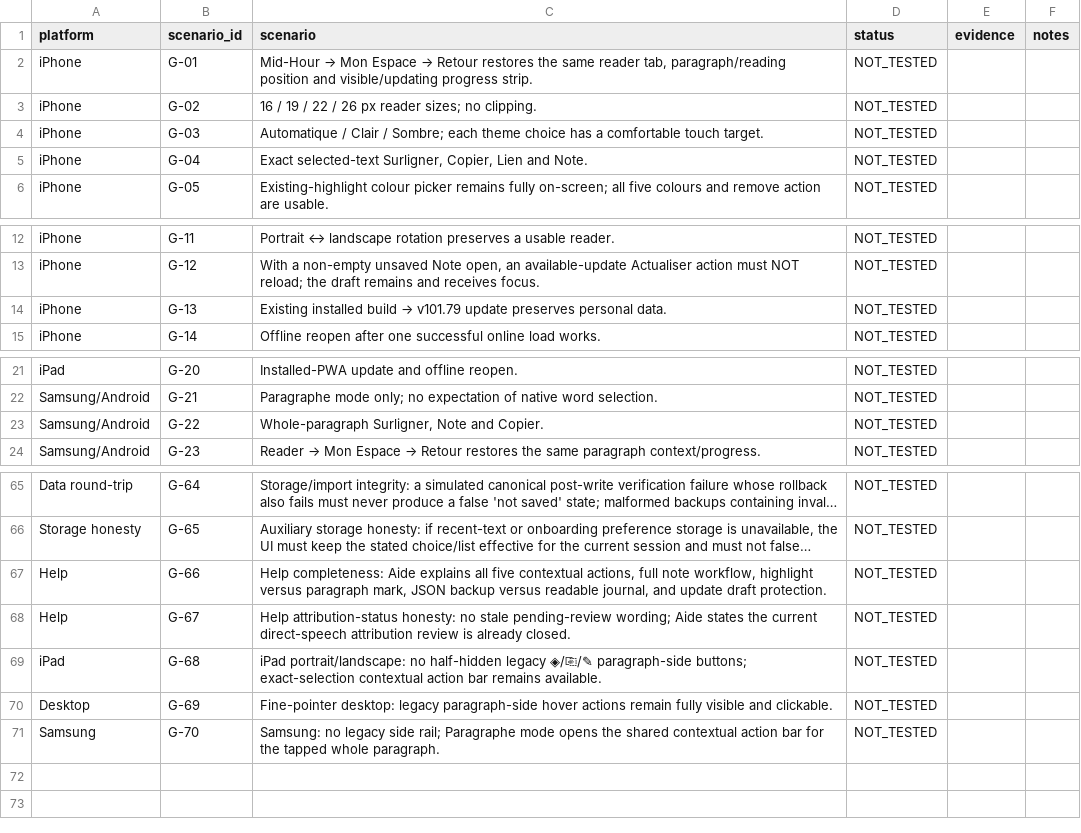
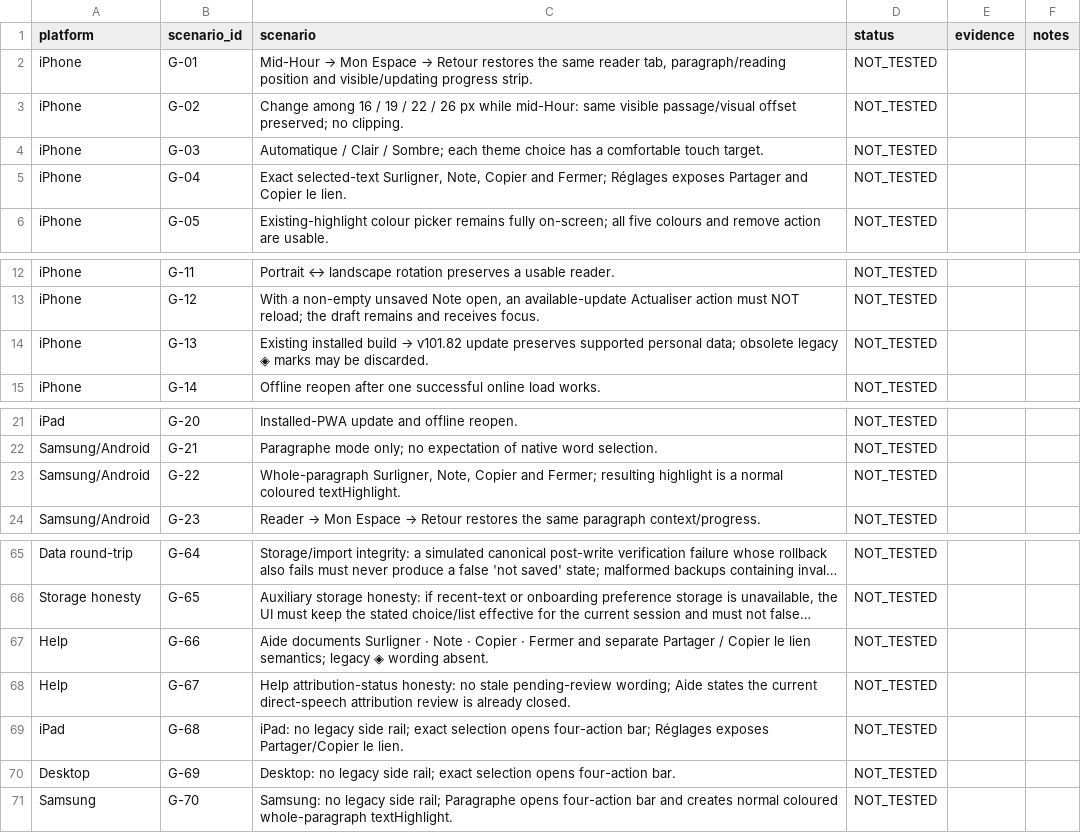
Before and after one commit to louisriv26/App-Test, a CSV file: REAL_DEVICE_QA_RESULTS_TEMPLATE.csv, drawn as a sheet; only a part is shown, gaps mark what is left out; long unchanged cells end in …; the diff covers the shown part only; the diff names each change by its address in the sheet, - before the commit and + after, or states it on an @@ line.

```diff
--- a/REAL_DEVICE_QA_RESULTS_TEMPLATE.csv
+++ b/REAL_DEVICE_QA_RESULTS_TEMPLATE.csv
-C3 (scenario): 16 / 19 / 22 / 26 px reader sizes; no clipping.
+C3 (scenario): Change among 16 / 19 / 22 / 26 px while mid-Hour: same visible passage/visual offset preserved; no clipping.
-C5 (scenario): …selected-text Surligner, Copier, Lien and Note.
+C5 (scenario): …selected-text Surligner, Note, Copier and Fermer; Réglages exposes Partager and Copier le lien.
@@ C14 (scenario): …build → v101.79 update preserves personal data. → …build → v101.82 update preserves supported personal data; obsolete legacy ◈ marks may be discarded. @@
-C23 (scenario): Whole-paragraph Surligner, Note and Copier.
+C23 (scenario): Whole-paragraph Surligner, Note, Copier and Fermer; resulting highlight is a normal coloured textHighlight.
-C67 (scenario): Help completeness: Aide explains all five contextual actions, full note workflow, highlight versus paragraph mark, JSON backup versus readable journal, and update draft protection.
+C67 (scenario): Aide documents Surligner · Note · Copier · Fermer and separate Partager / Copier le lien semantics; legacy ◈ wording absent.
-C69 (scenario): iPad portrait/landscape: no half-hidden legacy ◈/⎘/✎ paragraph-side buttons; exact-selection contextual action bar remains available.
+C69 (scenario): iPad: no legacy side rail; exact selection opens four-action bar; Réglages exposes Partager/Copier le lien.
-C70 (scenario): Fine-pointer desktop: legacy paragraph-side hover actions remain fully visible and clickable.
+C70 (scenario): Desktop: no legacy side rail; exact selection opens four-action bar.
-C71 (scenario): …rail; Paragraphe mode opens the shared contextual action bar for the tapped whole paragraph.
+C71 (scenario): …rail; Paragraphe opens four-action bar and creates normal coloured whole-paragraph textHighlight.
```
Also changed, not shown: 15 edited cells elsewhere in this file, 7 other files.
